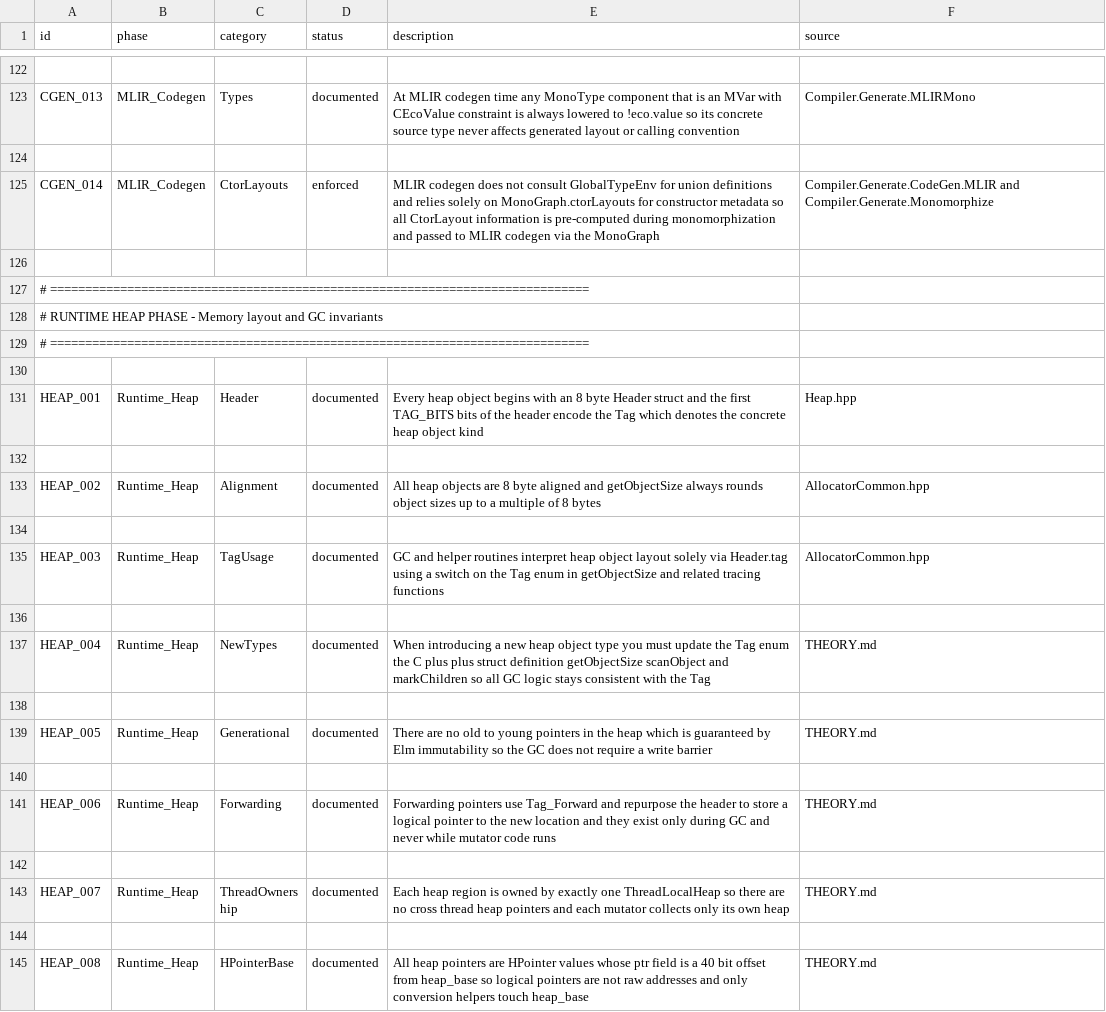
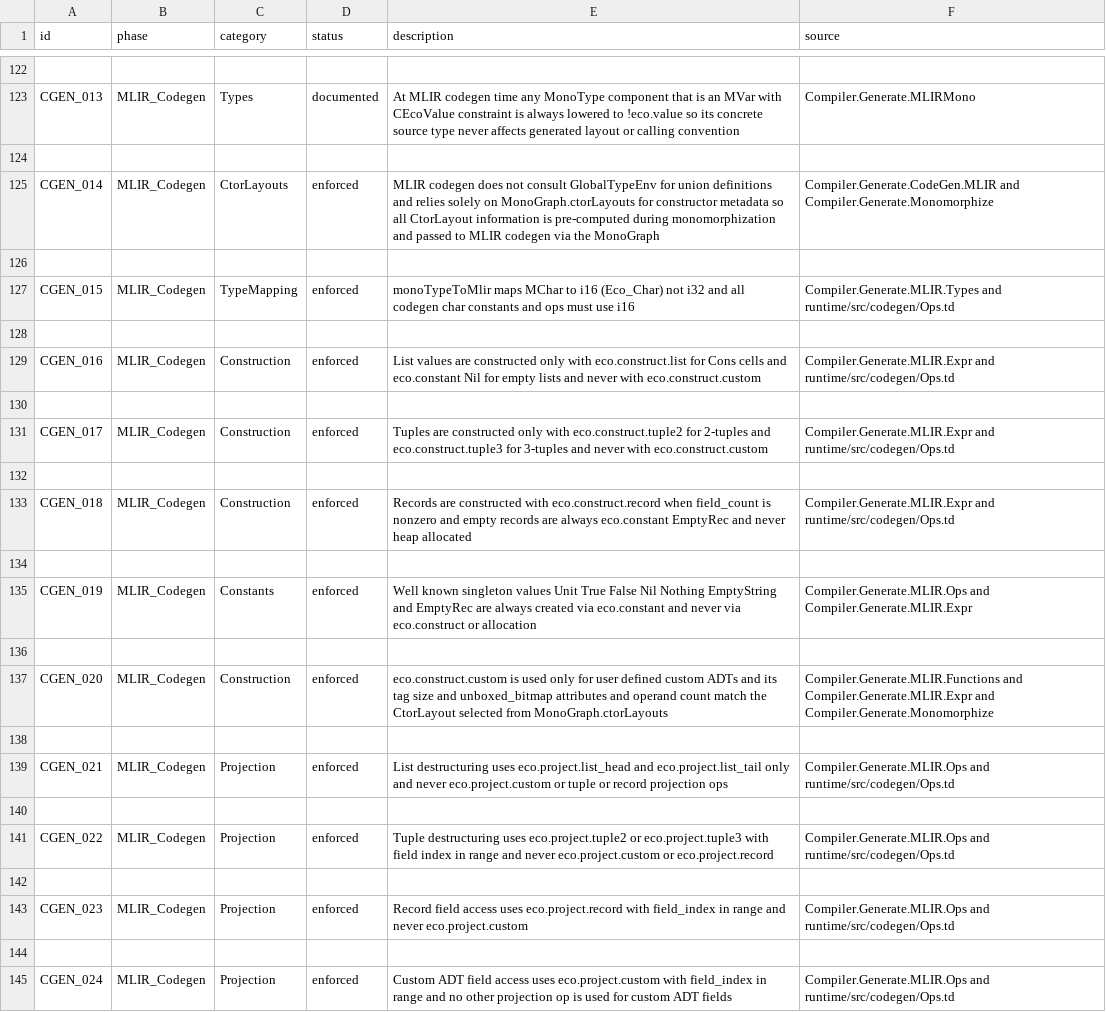
Before and after one commit to eco-lang/eco-runtime, a CSV file: design_docs/invariants.csv, drawn as a sheet; only a part is shown, gaps mark what is left out; the shorter side is filled out with more unchanged rows; the diff covers the shown part only; the diff names each change by its address in the sheet, - before the commit and + after, or states it on an @@ line.

Commit message:
New MLIR codegen invariants.

```diff
--- a/design_docs/invariants.csv
+++ b/design_docs/invariants.csv
+row 127: CGEN_015 | MLIR_Codegen | TypeMapping | enforced | monoTypeToMlir maps MChar to i16 (Eco_Char) not i32 and all codegen char constants and ops must use i16 | Compiler.Generate.MLIR.Types and runtime/src/codegen/Ops.td
+row 128: (empty)
+row 129: CGEN_016 | MLIR_Codegen | Construction | enforced | List values are constructed only with eco.construct.list for Cons cells and eco.constant Nil for empty lists and never with eco.construct.custom | Compiler.Generate.MLIR.Expr and runtime/src/codegen/Ops.td
+row 130: (empty)
+row 131: CGEN_017 | MLIR_Codegen | Construction | enforced | Tuples are constructed only with eco.construct.tuple2 for 2-tuples and eco.construct.tuple3 for 3-tuples and never with eco.construct.custom | Compiler.Generate.MLIR.Expr and runtime/src/codegen/Ops.td
+row 132: (empty)
+row 133: CGEN_018 | MLIR_Codegen | Construction | enforced | Records are constructed with eco.construct.record when field_count is nonzero and empty records are always eco.constant EmptyRec and never heap allocated | Compiler.Generate.MLIR.Expr and runtime/src/codegen/Ops.td
+row 134: (empty)
+row 135: CGEN_019 | MLIR_Codegen | Constants | enforced | Well known singleton values Unit True False Nil Nothing EmptyString and EmptyRec are always created via eco.constant and never via eco.construct or allocation | Compiler.Generate.MLIR.Ops and Compiler.Generate.MLIR.Expr
+row 136: (empty)
+row 137: CGEN_020 | MLIR_Codegen | Construction | enforced | eco.construct.custom is used only for user defined custom ADTs and its tag size and unboxed_bitmap attributes and operand count match the CtorLayout selected from MonoGraph.ctorLayouts | Compiler.Generate.MLIR.Functions and Compiler.Generate.MLIR.Expr and Compiler.Generate.Monomorphize
+row 138: (empty)
+row 139: CGEN_021 | MLIR_Codegen | Projection | enforced | List destructuring uses eco.project.list_head and eco.project.list_tail only and never eco.project.custom or tuple or record projection ops | Compiler.Generate.MLIR.Ops and runtime/src/codegen/Ops.td
+row 140: (empty)
+row 141: CGEN_022 | MLIR_Codegen | Projection | enforced | Tuple destructuring uses eco.project.tuple2 or eco.project.tuple3 with field index in range and never eco.project.custom or eco.project.record | Compiler.Generate.MLIR.Ops and runtime/src/codegen/Ops.td
+row 142: (empty)
+row 143: CGEN_023 | MLIR_Codegen | Projection | enforced | Record field access uses eco.project.record with field_index in range and never eco.project.custom | Compiler.Generate.MLIR.Ops and runtime/src/codegen/Ops.td
+row 144: (empty)
+row 145: CGEN_024 | MLIR_Codegen | Projection | enforced | Custom ADT field access uses eco.project.custom with field_index in range and no other projection op is used for custom ADT fields | Compiler.Generate.MLIR.Ops and runtime/src/codegen/Ops.td
```
Also changed, not shown: 31 added rows elsewhere in this file.
